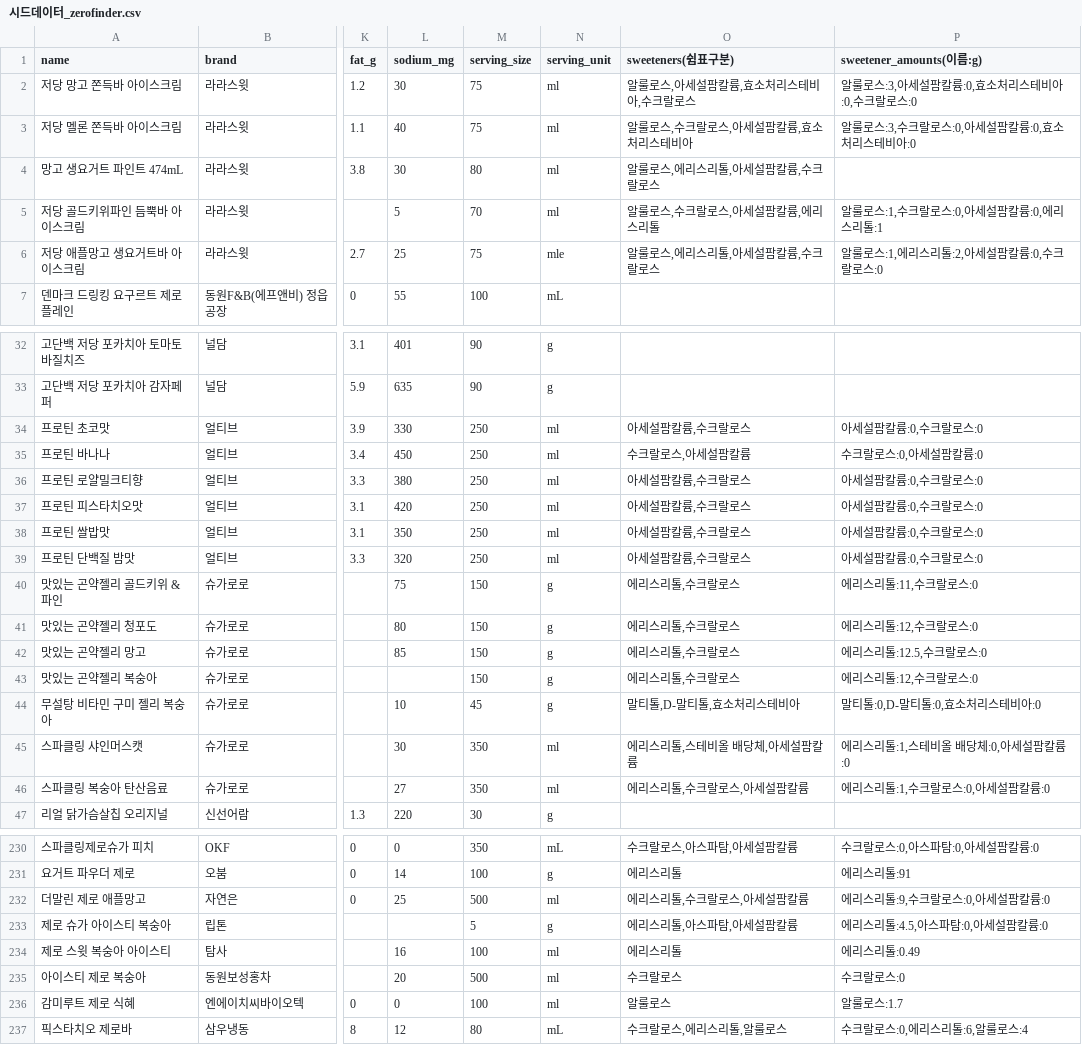
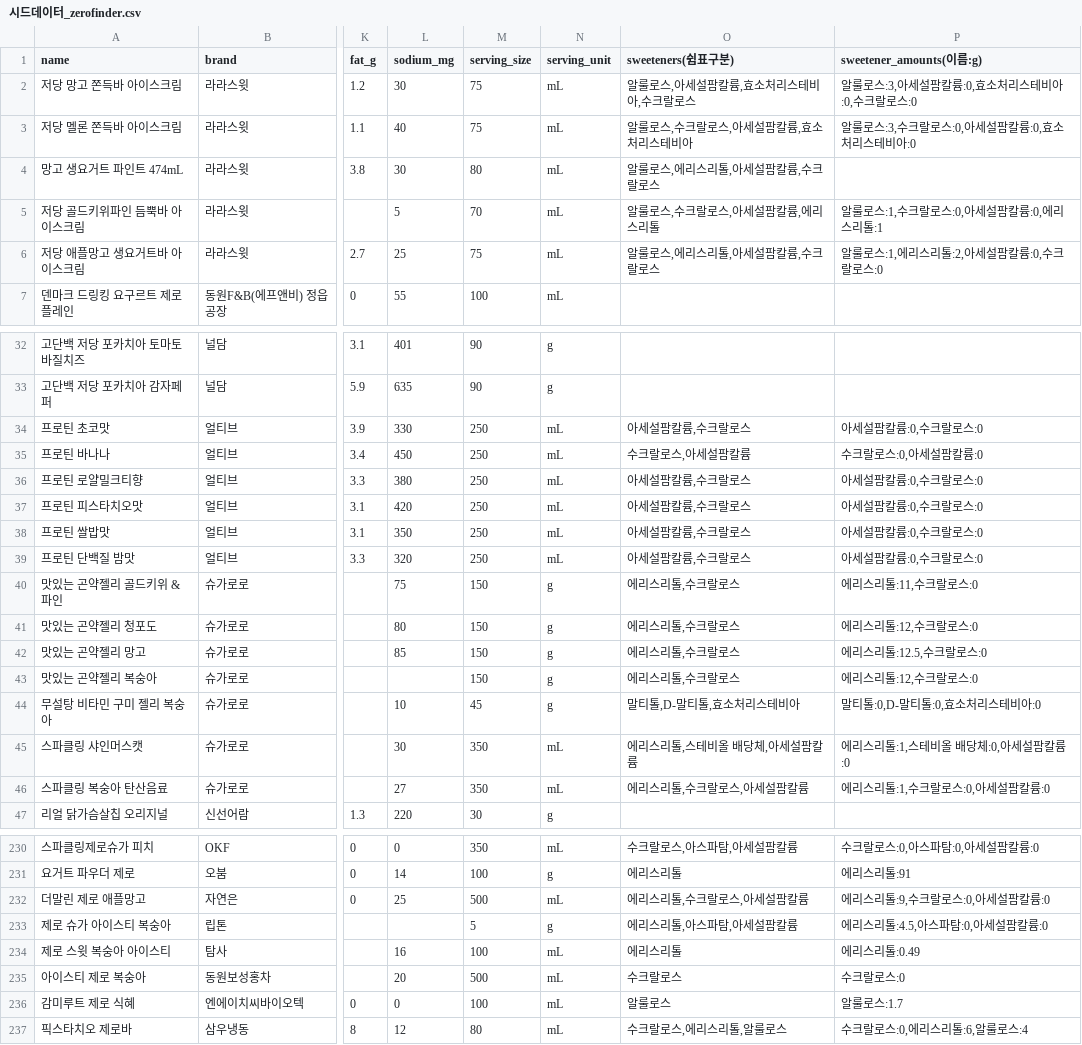
Before and after one commit to 2kmkmkm/Retail-AI-Shop, a CSV file: docs/시드데이터_zerofinder.csv, drawn as a sheet; only a part is shown, gaps mark what is left out; the diff covers the shown part only; the diff names each change by its address in the sheet, - before the commit and + after, or states it on an @@ line.

```diff
--- a/docs/시드데이터_zerofinder.csv
+++ b/docs/시드데이터_zerofinder.csv
-N2:N5 (serving_unit): ml
+N2:N5 (serving_unit): mL
-N6 (serving_unit): mle
+N6 (serving_unit): mL
-N34:N39 (serving_unit): ml
+N34:N39 (serving_unit): mL
-N45:N46 (serving_unit): ml
+N45:N46 (serving_unit): mL
-N232 (serving_unit): ml
+N232 (serving_unit): mL
-N234:N236 (serving_unit): ml
+N234:N236 (serving_unit): mL
```
Also changed, not shown: 40 edited cells elsewhere in this file.
